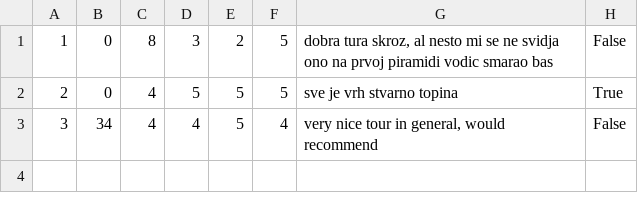
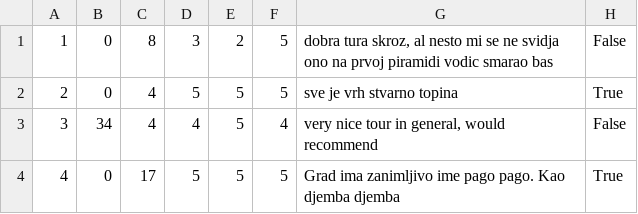
Before and after one commit to marko-nikolic01/travel-agency, a CSV file: TravelAgency/TravelAgency/Resources/Data/tourRatings.csv, drawn as a sheet.

```diff
--- a/TravelAgency/TravelAgency/Resources/Data/tourRatings.csv
+++ b/TravelAgency/TravelAgency/Resources/Data/tourRatings.csv
@@ -3 +3,2 @@
 3|34|4|4|5|4|very nice tour in general, would recommend|False
+4|0|17|5|5|5|Grad ima zanimljivo ime pago pago. Kao djemba djemba|True
```
Also changed, not shown: TravelAgency/TravelAgency/Resources/Data/keyPoints.csv, TravelAgency/TravelAgency/Resources/Data/tourOccurrences.csv, 25 other files.
